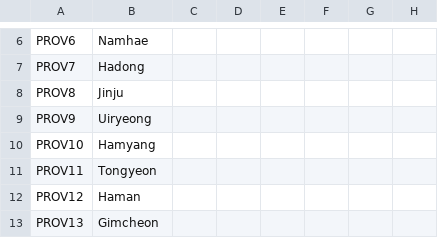
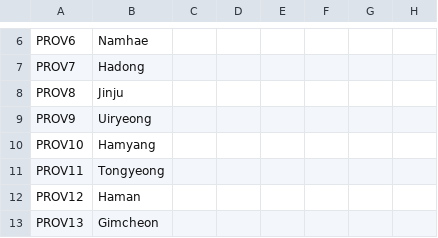
Before and after one commit to soregi/Fallen-Skyscraper, a CSV file: Falen/localisation/province_names.csv, drawn as a sheet; only a part is shown, gaps mark what is left out; the diff names each change by its address in the sheet, - before the commit and + after, or states it on an @@ line.

```diff
--- a/Falen/localisation/province_names.csv
+++ b/Falen/localisation/province_names.csv
-B11: Tongyeon
+B11: Tongyeong
```
Also changed, not shown: 1 other file.
